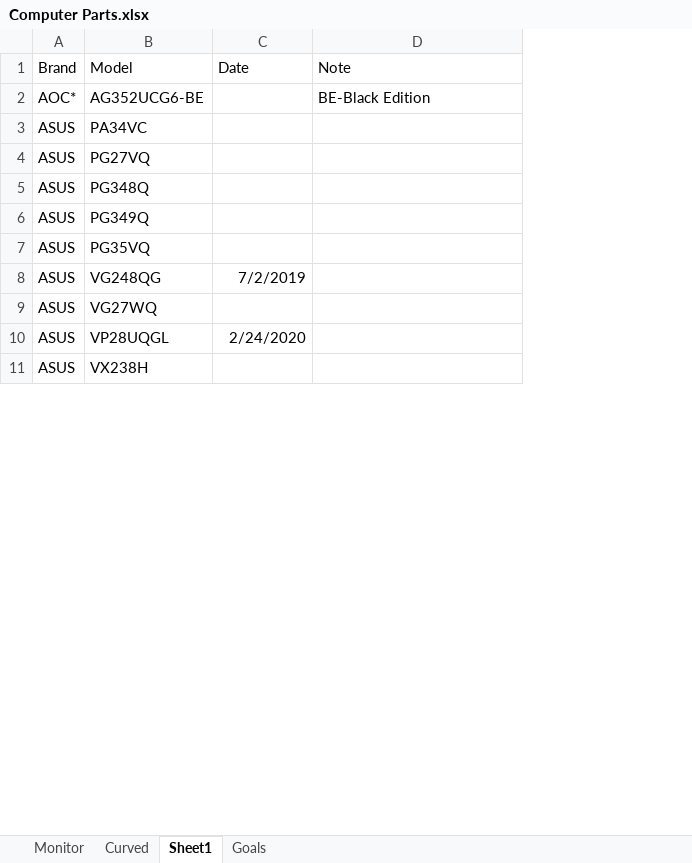
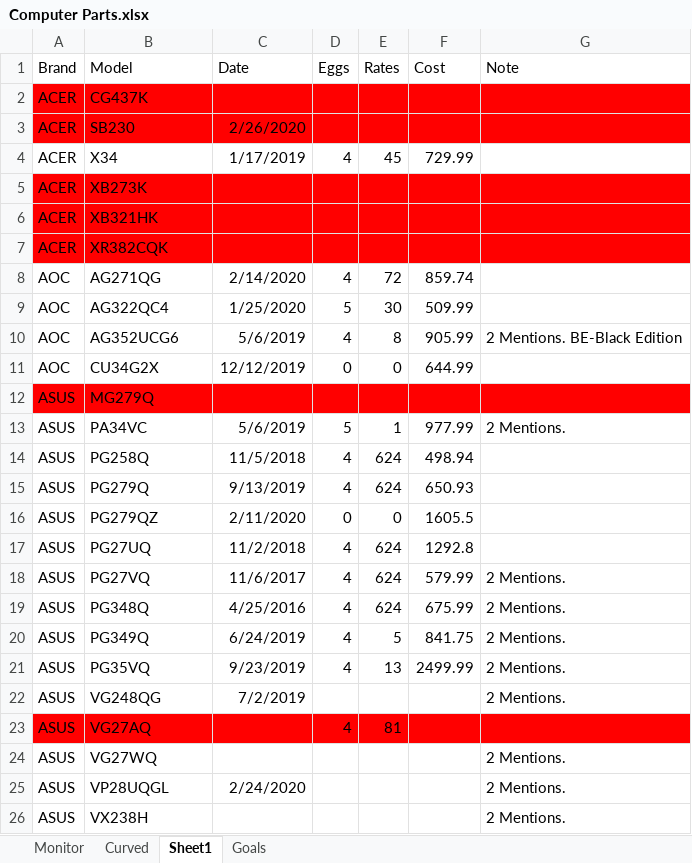
Before and after one commit to NVardell/Notes, an Excel workbook: Notes/Other/Computer Parts.xlsx, sheet Sheet1, drawn as a sheet; only a part is shown; values as stored, in another font and other column widths than the file's, no borders; conditional formats and table styles not drawn; removed rows and columns are numbered as before the commit, all else as after; the diff covers the shown part only; the diff names each change by its address in the sheet, - before the commit and + after, or states it on an @@ line.

Commit message:
Pushing latest notes.

```diff
--- a/Notes/Other/Computer Parts.xlsx (sheet Sheet1)
+++ b/Notes/Other/Computer Parts.xlsx (sheet Sheet1)
+column D (Eggs), rows 18-23: 4 | 4 | 4 | 4 |  | 4
+column E (Rates), rows 18-23: 624 | 624 | 5 | 13 |  | 81
+column F (Cost), rows 18-21: 579.99 | 675.99 | 841.75 | 2499.99
-row 2: AOC* | AG352UCG6-BE |  | BE-Black Edition
+row 2: ACER | CG437K
+row 3: ACER | SB230 | 2/26/2020
+row 4: ACER | X34 | 1/17/2019 | 4 | 45 | 729.99
+row 5: ACER | XB273K
+row 6: ACER | XB321HK
+row 7: ACER | XR382CQK
+row 8: AOC | AG271QG | 2/14/2020 | 4 | 72 | 859.74
+row 9: AOC | AG322QC4 | 1/25/2020 | 5 | 30 | 509.99
+row 10: AOC | AG352UCG6 | 5/6/2019 | 4 | 8 | 905.99 | 2 Mentions. BE-Black Edition
+row 11: AOC | CU34G2X | 12/12/2019 | 0 | 0 | 644.99
-A12:C12 fill: none
+A12:C12 fill: #FF0000
-B12 (Model): PA34VC
+B12 (Model): MG279Q
-G12 fill: none
+G12 fill: #FF0000
+row 13: ASUS | PA34VC | 5/6/2019 | 5 | 1 | 977.99 | 2 Mentions.
+row 14: ASUS | PG258Q | 11/5/2018 | 4 | 624 | 498.94
+row 15: ASUS | PG279Q | 9/13/2019 | 4 | 624 | 650.93
+row 16: ASUS | PG279QZ | 2/11/2020 | 0 | 0 | 1605.5
+row 17: ASUS | PG27UQ | 11/2/2018 | 4 | 624 | 1292.8
-C18 (Date): (empty)
+C18 (Date): 11/6/2017
-G18:G22 (Note): (empty)
+G18:G22 (Note): 2 Mentions.
-C19 (Date): (empty)
+C19 (Date): 4/25/2016
-C20 (Date): (empty)
+C20 (Date): 6/24/2019
-C21 (Date): (empty)
+C21 (Date): 9/23/2019
-A23:C23 fill: none
+A23:C23 fill: #FF0000
-B23 (Model): VG27WQ
+B23 (Model): VG27AQ
-G23 fill: none
+G23 fill: #FF0000
+row 24: ASUS | VG27WQ |  |  |  |  | 2 Mentions.
-G25:G26 (Note): (empty)
+G25:G26 (Note): 2 Mentions.
```
Also changed, not shown: 22 added rows, 2 removed rows and 10 edited cells elsewhere in this sheet, 1 other file.
